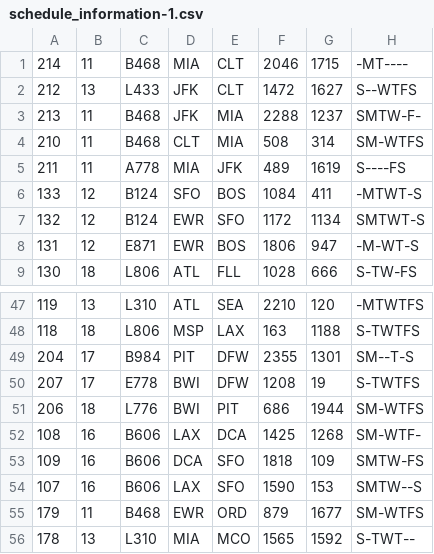
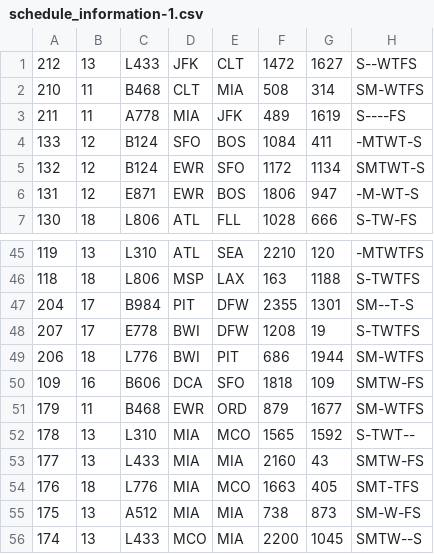
Before and after one commit to LaurencePutterman/1555-Group-Project, a CSV file: schedule_information-1.csv, drawn as a sheet; only a part is shown, gaps mark what is left out; the shorter side is filled out with more unchanged rows.

```diff
--- a/schedule_information-1.csv
+++ b/schedule_information-1.csv
@@ -1,4 +1,2 @@
-214,11,B468,MIA,CLT,2046,1715,-MT----
 212,13,L433,JFK,CLT,1472,1627,S--WTFS
-213,11,B468,JFK,MIA,2288,1237,SMTW-F-
 210,11,B468,CLT,MIA,508,314,SM-WTFS
@@ -51,5 +49,3 @@
 206,18,L776,BWI,PIT,686,1944,SM-WTFS
-108,16,B606,LAX,DCA,1425,1268,SM-WTF-
 109,16,B606,DCA,SFO,1818,109,SMTW-FS
-107,16,B606,LAX,SFO,1590,153,SMTW--S
 179,11,B468,EWR,ORD,879,1677,SM-WTFS
```
Also changed, not shown: schedule_information-2.csv, schedule_information-4.csv, 14 other files.
